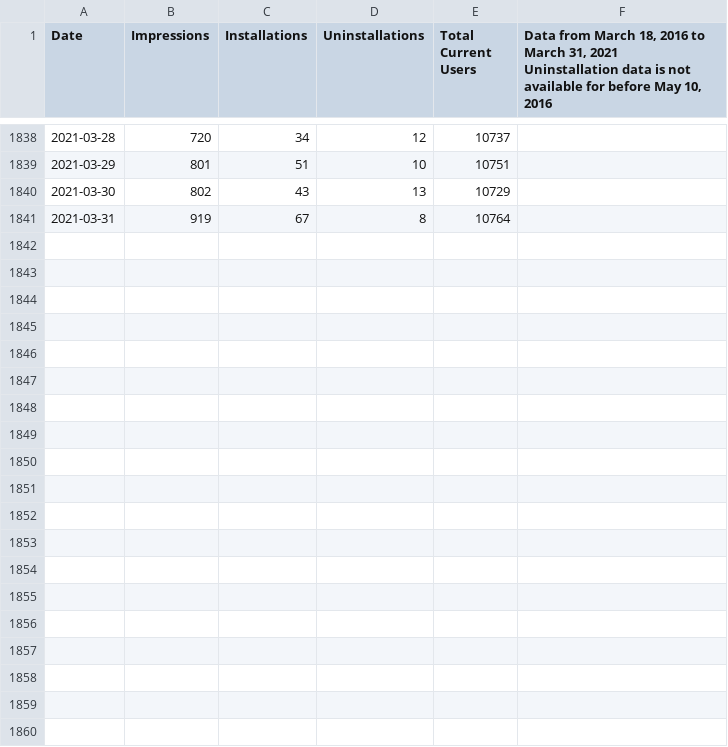
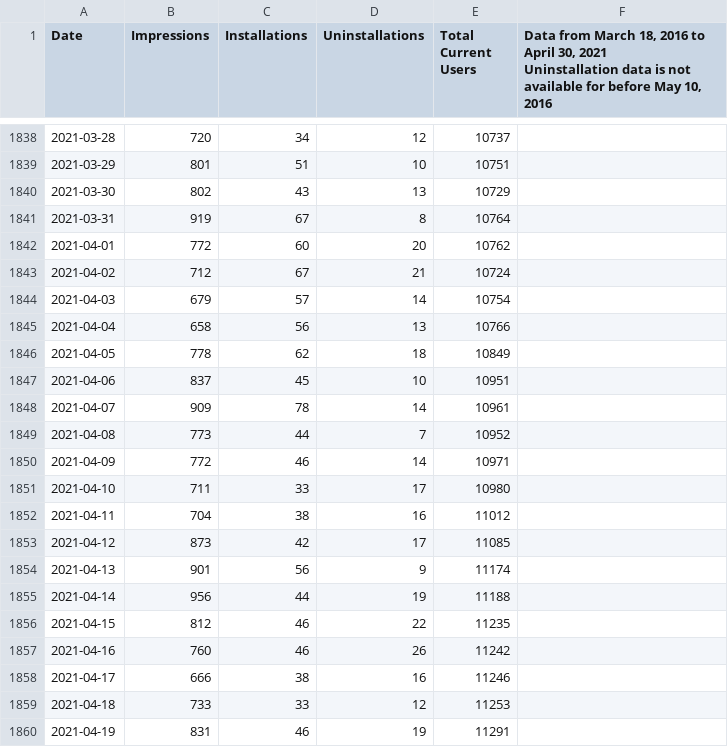
Before and after one commit to VerifiedJoseph/Save-to-the-Wayback-Machine, a CSV file: statistics/google-chrome-stats.csv, drawn as a sheet; only a part is shown, gaps mark what is left out; the diff covers the shown part only.

Commit message:
Add statistics for April 2021

```diff
--- a/statistics/google-chrome-stats.csv
+++ b/statistics/google-chrome-stats.csv
@@ -1,2 +1,2 @@
-Date,Impressions,Installations,Uninstallations,Total Current Users,"Data from March 18, 2016 to March 31, 2021
-Uninstallation data is not available for before May 10, 2016"
+Date,Impressions,Installations,Uninstallations,Total Current Users,"Data from March 18, 2016 to April 30, 2021
+Uninstallation data is not available for before May 10, 2016"
@@ -1842 +1842,20 @@ Uninstallation data is not available for before May 10, 2016"
 2021-03-31,919,67,8,10764,
+2021-04-01,772,60,20,10762,
+2021-04-02,712,67,21,10724,
+2021-04-03,679,57,14,10754,
+2021-04-04,658,56,13,10766,
+2021-04-05,778,62,18,10849,
+2021-04-06,837,45,10,10951,
+2021-04-07,909,78,14,10961,
+2021-04-08,773,44,7,10952,
+2021-04-09,772,46,14,10971,
+2021-04-10,711,33,17,10980,
+2021-04-11,704,38,16,11012,
+2021-04-12,873,42,17,11085,
+2021-04-13,901,56,9,11174,
+2021-04-14,956,44,19,11188,
+2021-04-15,812,46,22,11235,
+2021-04-16,760,46,26,11242,
+2021-04-17,666,38,16,11246,
+2021-04-18,733,33,12,11253,
+2021-04-19,831,46,19,11291,
```
Also changed, not shown: 11 added rows elsewhere in this file.
